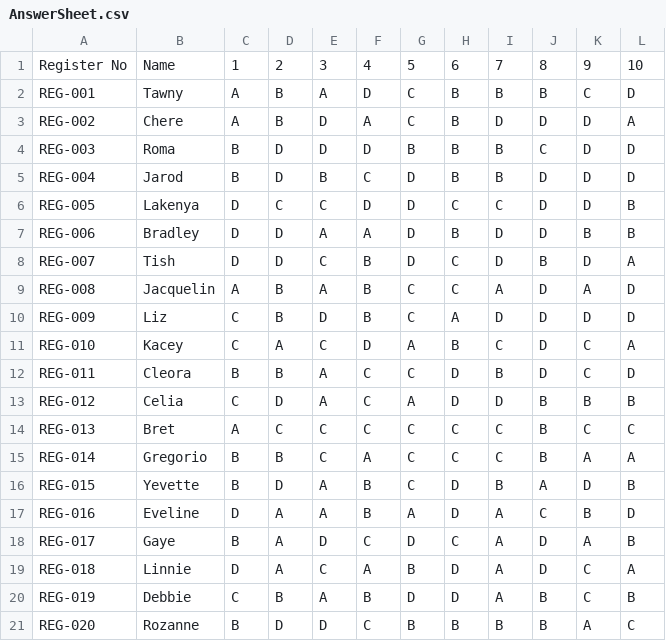
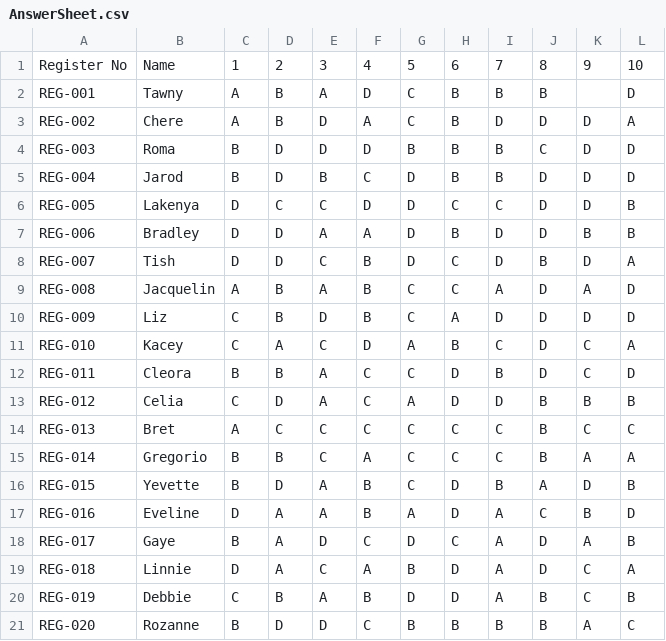
Before and after one commit to sudheeshgl/Exam, a CSV file: AnswerSheet.csv, drawn as a sheet.

```diff
--- a/AnswerSheet.csv
+++ b/AnswerSheet.csv
@@ -1,3 +1,3 @@
 Register No,Name,1,2,3,4,5,6,7,8,9,10
-REG-001,Tawny,A,B,A,D,C,B,B,B,C,D
+REG-001,Tawny,A,B,A,D,C,B,B,B,,D
 REG-002,Chere,A,B,D,A,C,B,D,D,D,A
```
Also changed, not shown: 4 other files.
